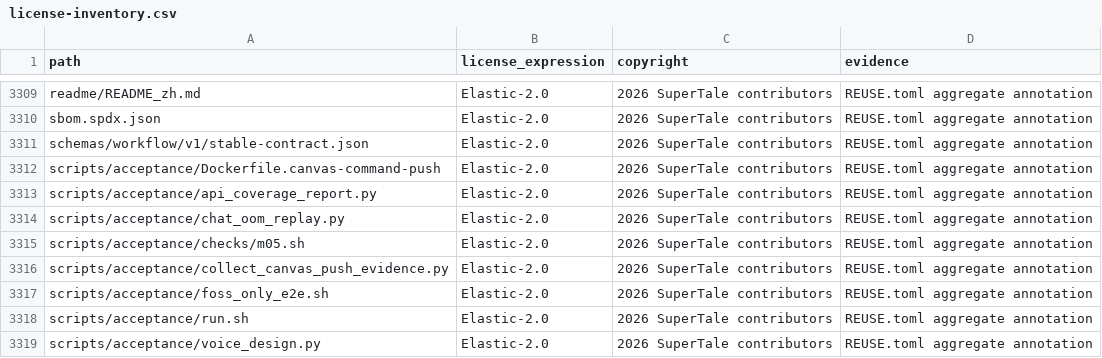
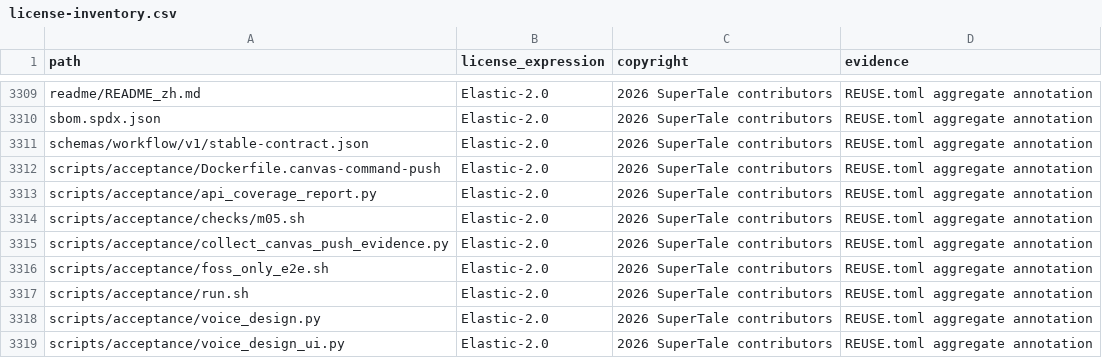
Before and after one commit to dramaclaw/dramaclaw, a CSV file: license-inventory.csv, drawn as a sheet; only a part is shown, gaps mark what is left out; the shorter side is filled out with more unchanged rows; the diff names each change by its address in the sheet, - before the commit and + after, or states it on an @@ line.

```diff
--- a/license-inventory.csv
+++ b/license-inventory.csv
-row 3314: scripts/acceptance/chat_oom_replay.py | Elastic-2.0 | 2026 SuperTale contributors | REUSE.toml aggregate annotation
```
Also changed, not shown: 4 other files.
